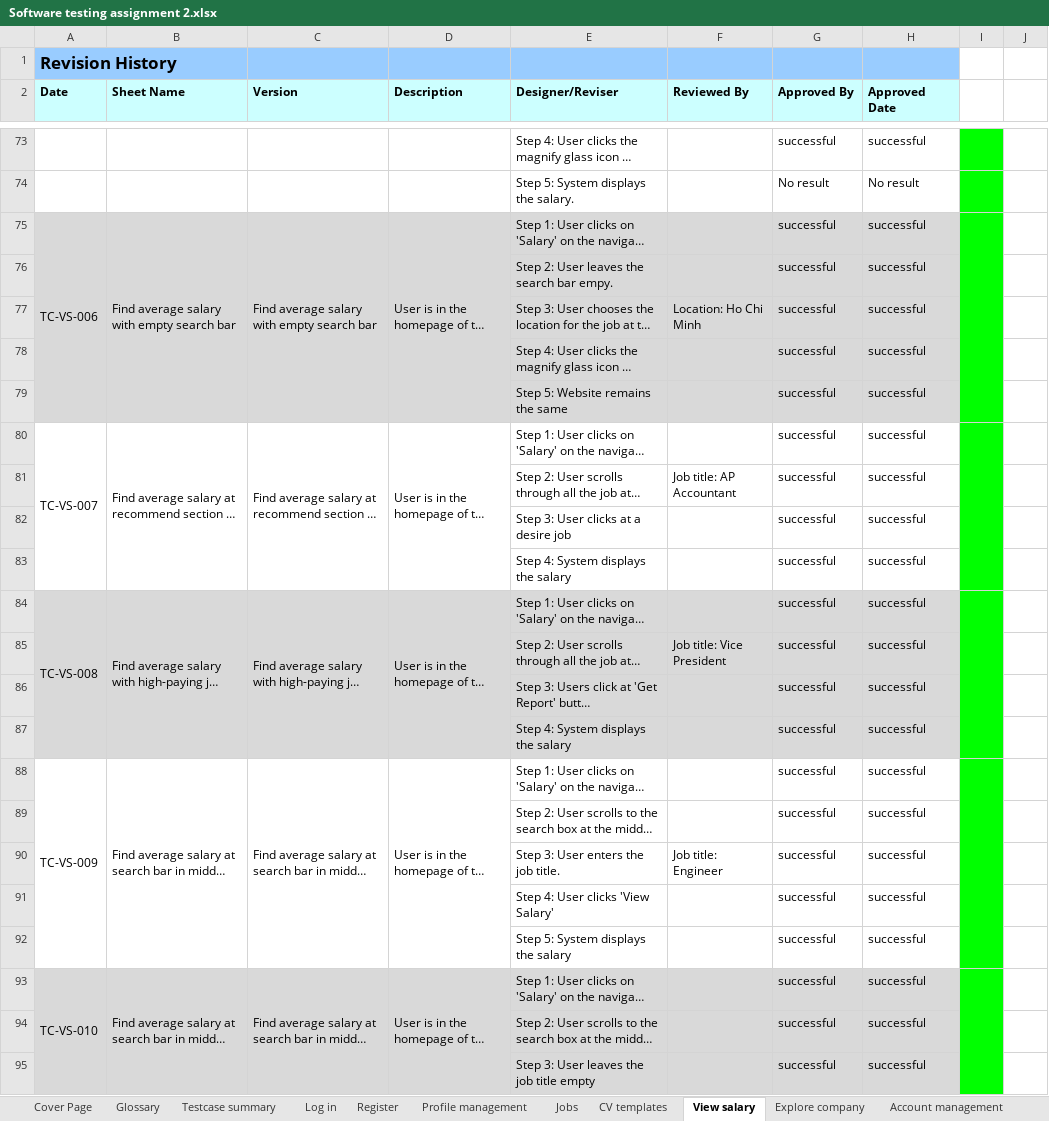
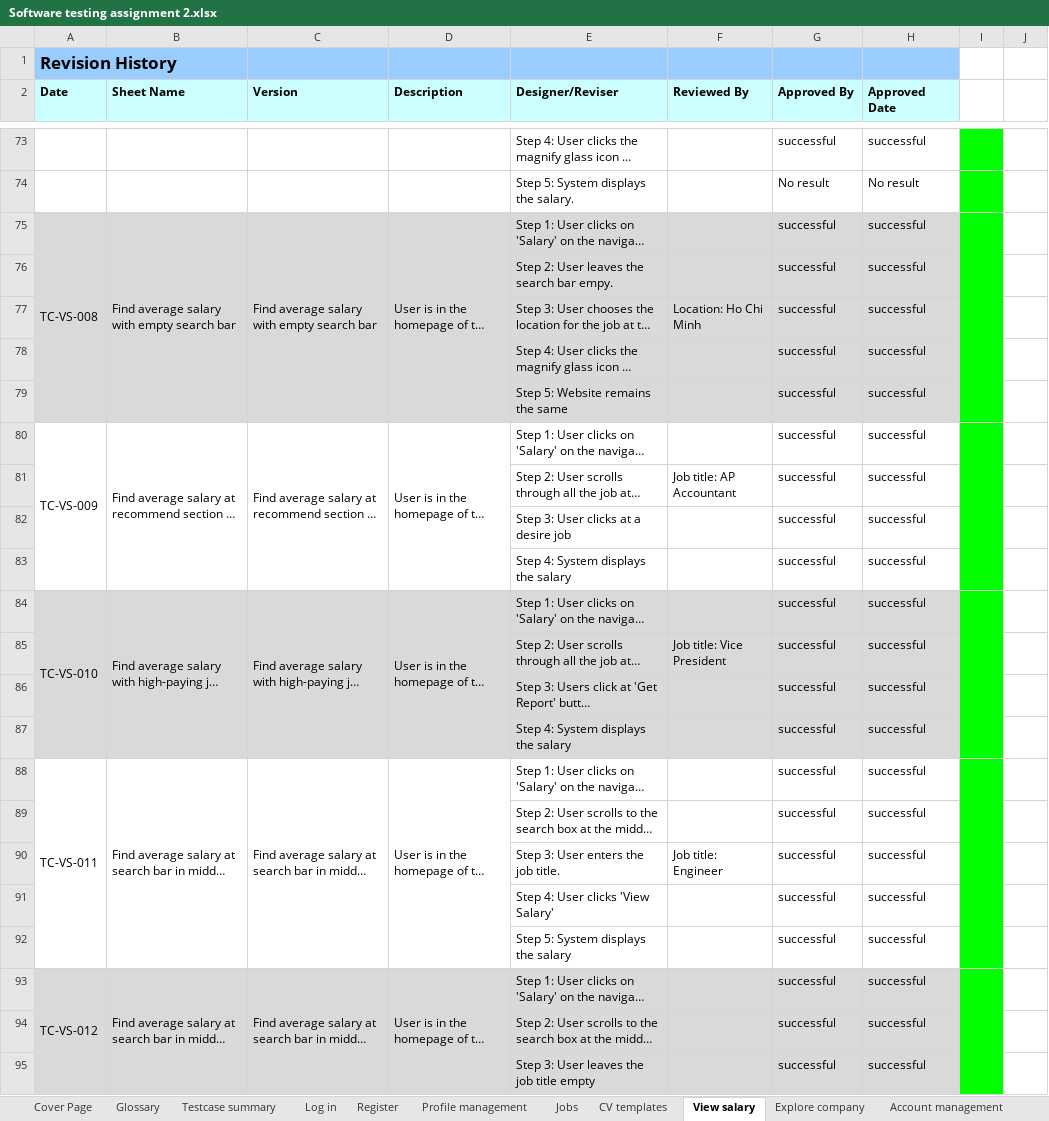
Before and after one commit to quangtruong9/Assignment-3-Testing, an Excel workbook: Software testing assignment 2.xlsx, sheet View salary, drawn as a sheet; only a part is shown, gaps mark what is left out; long unchanged cells end in …; values as stored, in another font and other column widths than the file's, no borders; the diff names each change by its address in the sheet, - before the commit and + after, or states it on an @@ line.

Commit message:
add View Salary

```diff
--- a/Software testing assignment 2.xlsx (sheet View salary)
+++ b/Software testing assignment 2.xlsx (sheet View salary)
-A75 (Date): TC-VS-006
+A75 (Date): TC-VS-008
-A80 (Date): TC-VS-007
+A80 (Date): TC-VS-009
-A84 (Date): TC-VS-008
+A84 (Date): TC-VS-010
-A88 (Date): TC-VS-009
+A88 (Date): TC-VS-011
-A93 (Date): TC-VS-010
+A93 (Date): TC-VS-012
```
Also changed, not shown: 2 other files.
